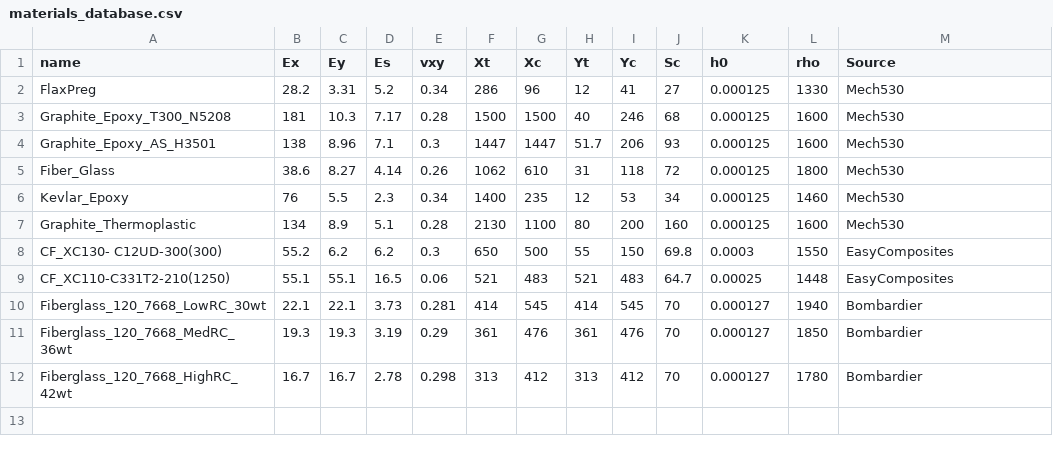
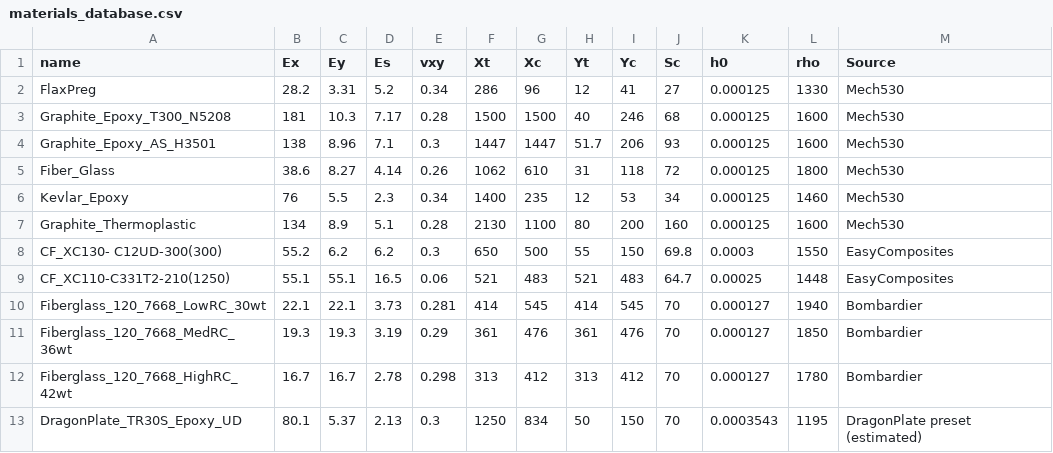
Before and after one commit to AlexLyakishev/CompositesCalculator, a CSV file: materials_database.csv, drawn as a sheet.

Commit message:
Updated cc GUI
added preset tube and bolted joint, tube clamp tabs.

```diff
--- a/materials_database.csv
+++ b/materials_database.csv
@@ -12 +12,2 @@ Fiberglass_120_7668_MedRC_36wt,19.3,19.3,3.19,0.29,361,476,361,476,70,0.000127,1
 Fiberglass_120_7668_HighRC_42wt,16.7,16.7,2.78,0.298,313,412,313,412,70,0.000127,1780,Bombardier
+DragonPlate_TR30S_Epoxy_UD,80.1,5.37,2.13,0.3,1250,834,50,150,70,0.0003543,1195,DragonPlate preset (estimated)
```
Also changed, not shown: 1 other file.
